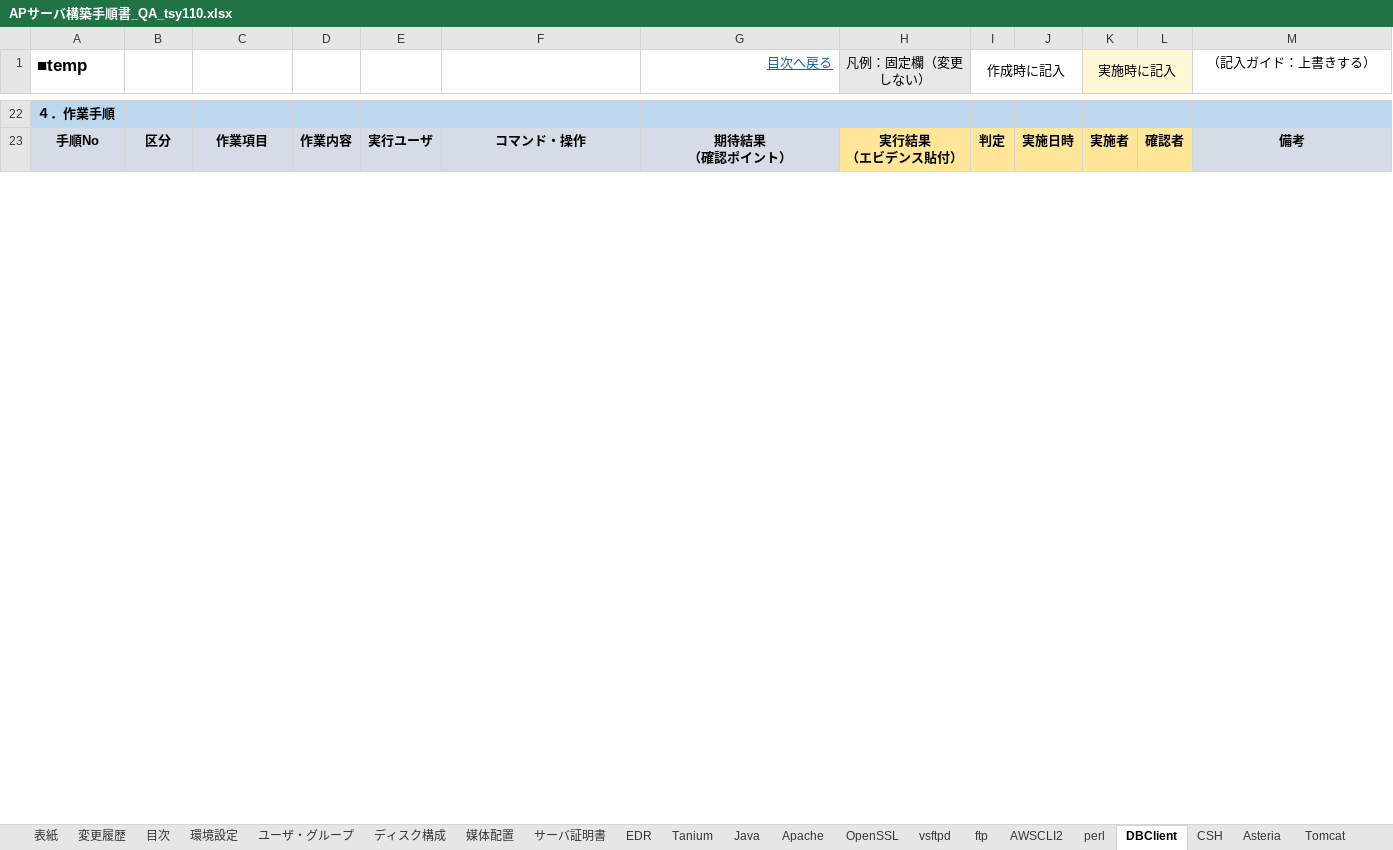
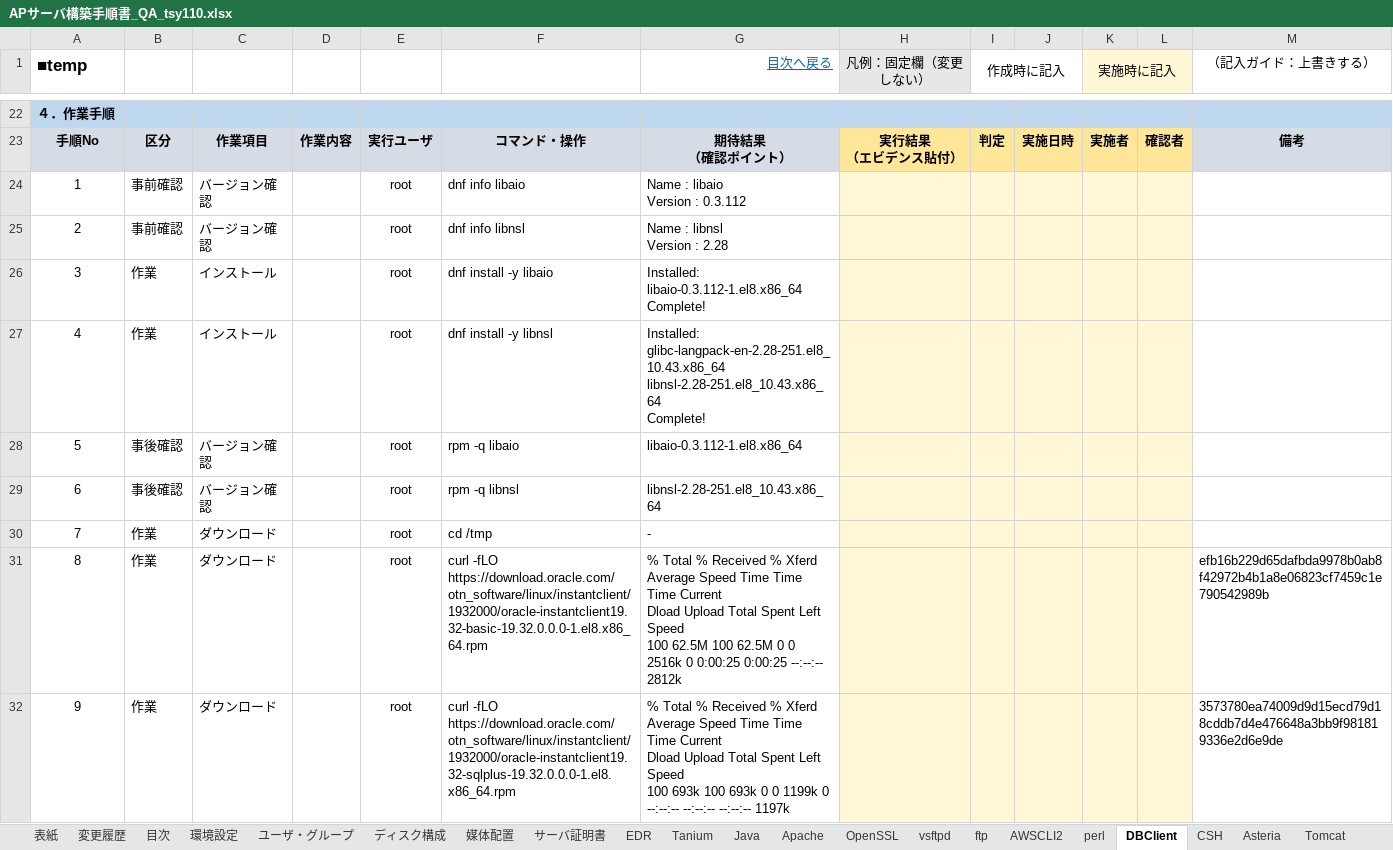
Before and after one commit to ChivasTang/SystemMigration, an Excel workbook: APサーバ構築手順書_QA_tsy110.xlsx, sheet DBClient, drawn as a sheet; only a part is shown, gaps mark what is left out; values as stored, in another font and other column widths than the file's, no borders; conditional formats not drawn; ↵ is a line break in a cell; the diff covers the shown part only; the diff names each change by its address in the sheet, - before the commit and + after, or states it on an @@ line.

```diff
--- a/APサーバ構築手順書_QA_tsy110.xlsx (sheet DBClient)
+++ b/APサーバ構築手順書_QA_tsy110.xlsx (sheet DBClient)
+row 24: 1 | 事前確認 | バージョン確認 |  | root | dnf info libaio | Name : libaio ↵ Version : 0.3.112
+row 25: 2 | 事前確認 | バージョン確認 |  | root | dnf info libnsl | Name : libnsl ↵ Version : 2.28
+row 26: 3 | 作業 | インストール |  | root | dnf install -y libaio | Installed: ↵ libaio-0.3.112-1.el8.x86_64 ↵ Complete!
+row 27: 4 | 作業 | インストール |  | root | dnf install -y libnsl | Installed: ↵ glibc-langpack-en-2.28-251.el8_10.43.x86_64 libnsl-2.28-251.el8_10.43.x86_64 ↵ Complete!
+row 28: 5 | 事後確認 | バージョン確認 |  | root | rpm -q libaio | libaio-0.3.112-1.el8.x86_64
+row 29: 6 | 事後確認 | バージョン確認 |  | root | rpm -q libnsl | libnsl-2.28-251.el8_10.43.x86_64
+row 30: 7 | 作業 | ダウンロード |  | root | cd /tmp | -
+row 31: 8 | 作業 | ダウンロード |  | root | curl -fLO https://download.oracle.com/otn_software/linux/instantclient/1932000/oracle-instantclient19.32-basic-19.32.0.0.0-1.el8.x86_64.rpm | % Total % Received % Xferd Average Speed Time Time Time Current ↵ Dload Upload Total Spent Left Speed ↵ 100 62.5M 100 62.5M 0 0 2516k 0 0:00:25 0:00:25 --:--:-- 2812k |  |  |  |  |  | efb16b229d65dafbda9978b0ab8f42972b4b1a8e06823cf7459c1e790542989b
+row 32: 9 | 作業 | ダウンロード |  | root | curl -fLO https://download.oracle.com/otn_software/linux/instantclient/1932000/oracle-instantclient19.32-sqlplus-19.32.0.0.0-1.el8.x86_64.rpm | % Total % Received % Xferd Average Speed Time Time Time Current ↵ Dload Upload Total Spent Left Speed ↵ 100 693k 100 693k 0 0 1199k 0 --:--:-- --:--:-- --:--:-- 1197k |  |  |  |  |  | 3573780ea74009d9d15ecd79d18cddb7d4e476648a3bb9f981819336e2d6e9de
```
Also changed, not shown: 5 added rows and 5 edited cells elsewhere in this sheet, sheet Asteria, sheet Tomcat, sheet ユーザ・グループ, sheet Java, sheet 媒体配置, sheet サーバ証明書, 2 more sheets, hidden cells, 6 other files.
